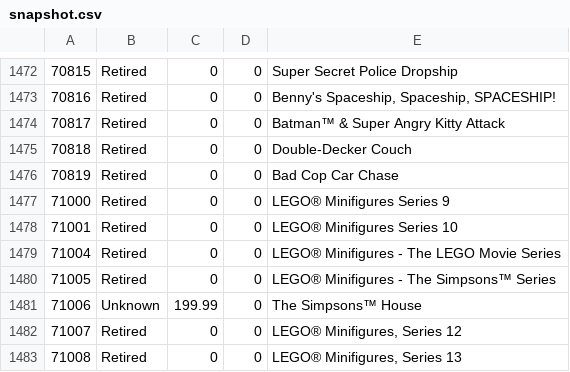
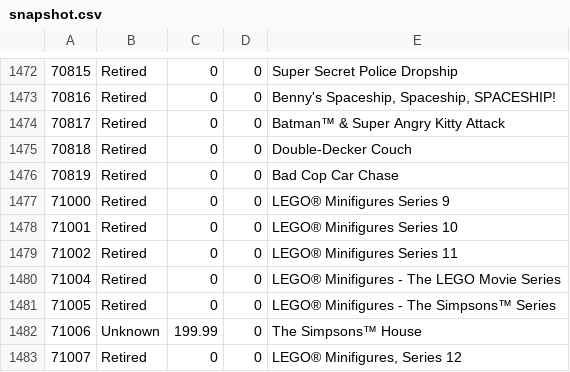
Before and after one commit to hokerlong/lego, a CSV file: lego_scan/snapshot.csv, drawn as a sheet; only a part is shown, gaps mark what is left out; the shorter side is filled out with more unchanged rows.

Commit message:
update 201610100200 snapshot

```diff
--- a/lego_scan/snapshot.csv
+++ b/lego_scan/snapshot.csv
@@ -1478,2 +1478,3 @@
 71001,"Retired",0,0,"LEGO® Minifigures Series 10"
+71002,"Retired",0,0,"LEGO® Minifigures Series 11"
 71004,"Retired",0,0,"LEGO® Minifigures - The LEGO Movie Series"
```
